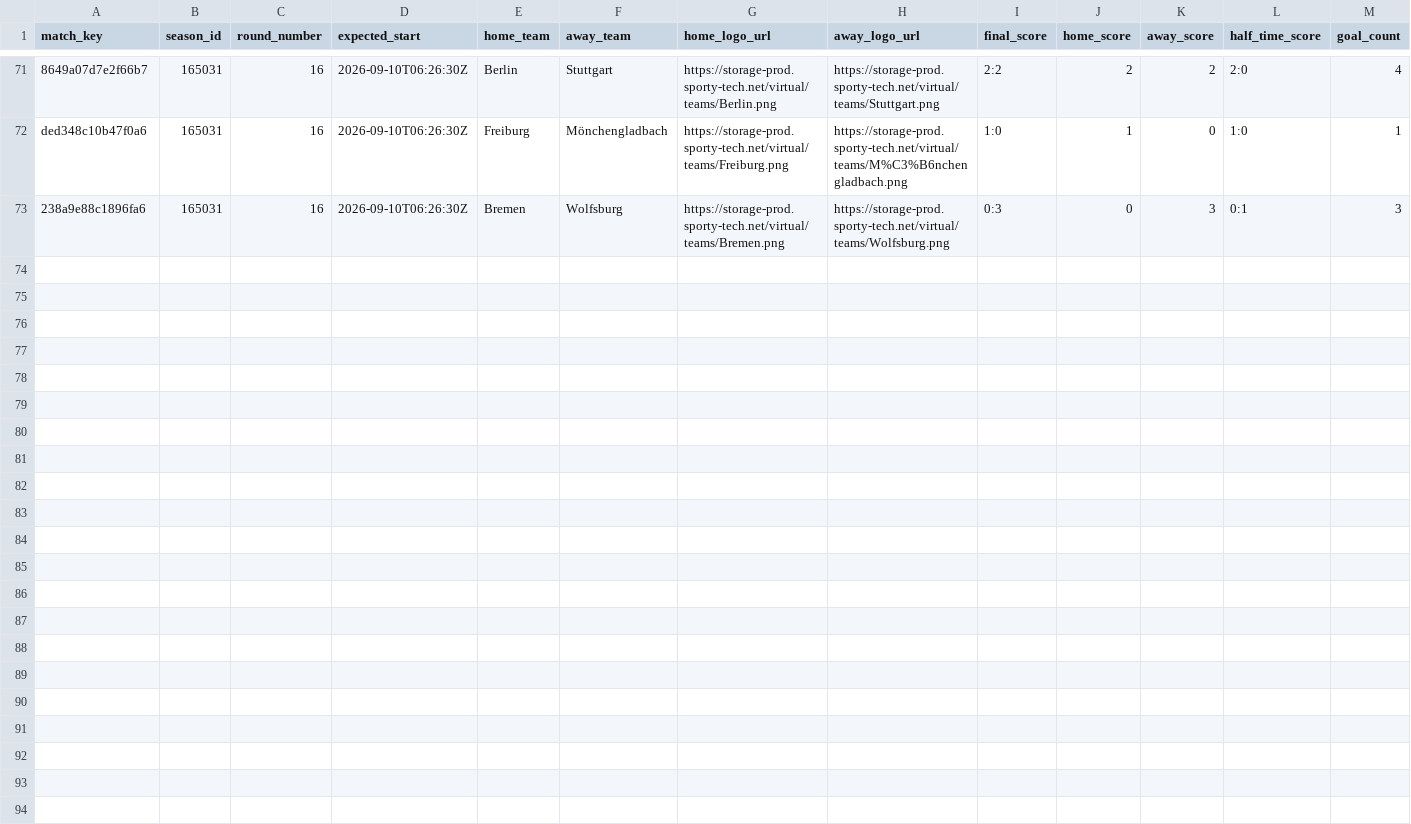
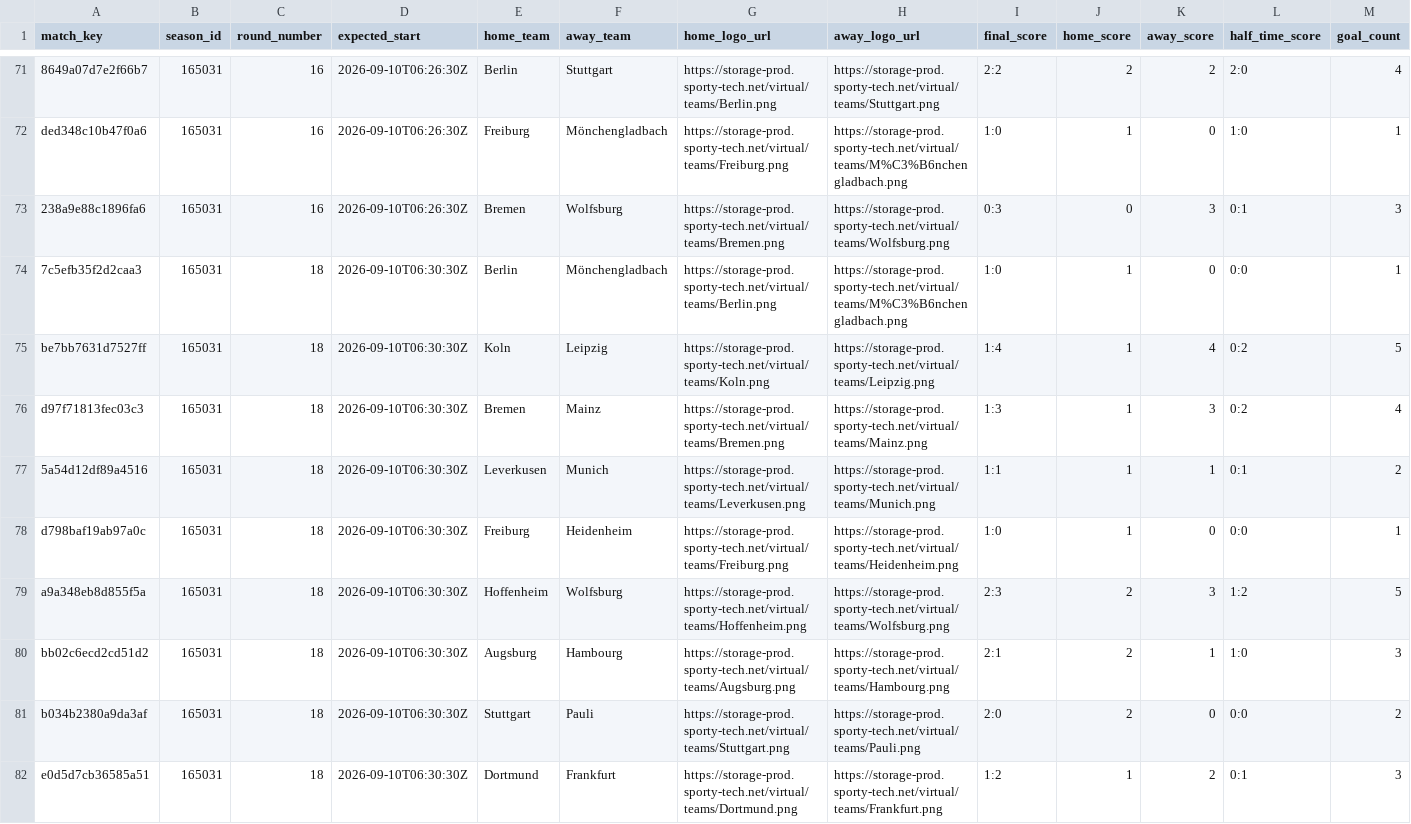
Before and after one commit to michaeldiary77-sys/virtual-leagues-collector, a CSV file: data/8043_german-league/matches.csv, drawn as a sheet; only a part is shown, gaps mark what is left out; rows hold the shown columns only; the diff names each change by its address in the sheet, - before the commit and + after, or states it on an @@ line.

```diff
--- a/data/8043_german-league/matches.csv
+++ b/data/8043_german-league/matches.csv
+row 74: 7c5efb35f2d2caa3 | 165031 | 18 | 2026-09-10T06:30:30Z | Berlin | Mönchengladbach | https://storage-prod.sporty-tech.net/virtual/teams/Berlin.png | https://storage-prod.sporty-tech.net/virtual/teams/M%C3%B6nchengladbach.png | 1:0 | 1 | 0 | 0:0 | 1
+row 75: be7bb7631d7527ff | 165031 | 18 | 2026-09-10T06:30:30Z | Koln | Leipzig | https://storage-prod.sporty-tech.net/virtual/teams/Koln.png | https://storage-prod.sporty-tech.net/virtual/teams/Leipzig.png | 1:4 | 1 | 4 | 0:2 | 5
+row 76: d97f71813fec03c3 | 165031 | 18 | 2026-09-10T06:30:30Z | Bremen | Mainz | https://storage-prod.sporty-tech.net/virtual/teams/Bremen.png | https://storage-prod.sporty-tech.net/virtual/teams/Mainz.png | 1:3 | 1 | 3 | 0:2 | 4
+row 77: 5a54d12df89a4516 | 165031 | 18 | 2026-09-10T06:30:30Z | Leverkusen | Munich | https://storage-prod.sporty-tech.net/virtual/teams/Leverkusen.png | https://storage-prod.sporty-tech.net/virtual/teams/Munich.png | 1:1 | 1 | 1 | 0:1 | 2
+row 78: d798baf19ab97a0c | 165031 | 18 | 2026-09-10T06:30:30Z | Freiburg | Heidenheim | https://storage-prod.sporty-tech.net/virtual/teams/Freiburg.png | https://storage-prod.sporty-tech.net/virtual/teams/Heidenheim.png | 1:0 | 1 | 0 | 0:0 | 1
+row 79: a9a348eb8d855f5a | 165031 | 18 | 2026-09-10T06:30:30Z | Hoffenheim | Wolfsburg | https://storage-prod.sporty-tech.net/virtual/teams/Hoffenheim.png | https://storage-prod.sporty-tech.net/virtual/teams/Wolfsburg.png | 2:3 | 2 | 3 | 1:2 | 5
+row 80: bb02c6ecd2cd51d2 | 165031 | 18 | 2026-09-10T06:30:30Z | Augsburg | Hambourg | https://storage-prod.sporty-tech.net/virtual/teams/Augsburg.png | https://storage-prod.sporty-tech.net/virtual/teams/Hambourg.png | 2:1 | 2 | 1 | 1:0 | 3
+row 81: b034b2380a9da3af | 165031 | 18 | 2026-09-10T06:30:30Z | Stuttgart | Pauli | https://storage-prod.sporty-tech.net/virtual/teams/Stuttgart.png | https://storage-prod.sporty-tech.net/virtual/teams/Pauli.png | 2:0 | 2 | 0 | 0:0 | 2
+row 82: e0d5d7cb36585a51 | 165031 | 18 | 2026-09-10T06:30:30Z | Dortmund | Frankfurt | https://storage-prod.sporty-tech.net/virtual/teams/Dortmund.png | https://storage-prod.sporty-tech.net/virtual/teams/Frankfurt.png | 1:2 | 1 | 2 | 0:1 | 3
```
Also changed, not shown: data/8044_portuguese-league/matches.csv, data/8056_champions-league/matches.csv, 37 other files.
